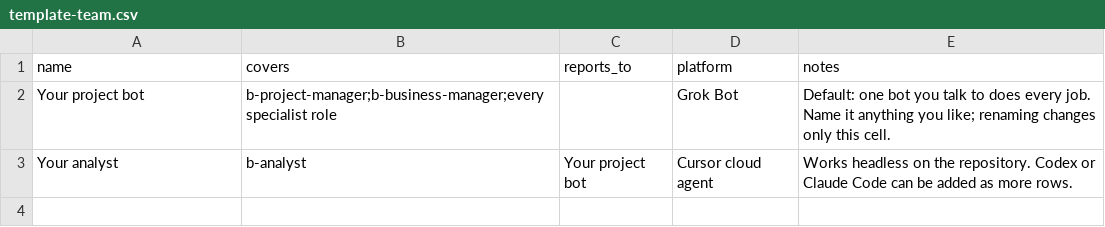
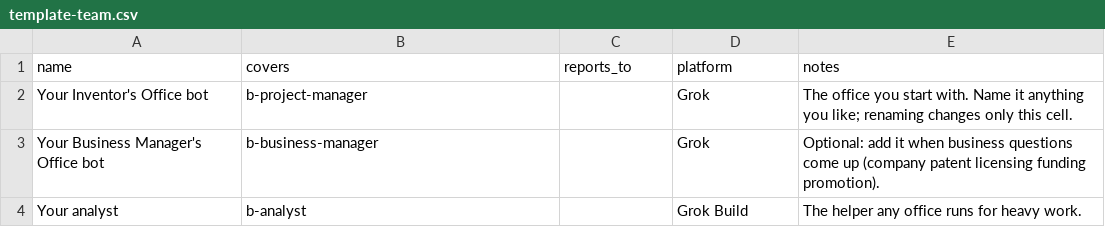
Before and after one commit to mminwi/an-creation-office, a CSV file: guide/template-team.csv, drawn as a sheet.

```diff
--- a/guide/template-team.csv
+++ b/guide/template-team.csv
@@ -1,3 +1,4 @@
 name,covers,reports_to,platform,notes
-Your project bot,b-project-manager;b-business-manager;every specialist role,,Grok Bot,Default: one bot you talk to does every job. Name it anything you like; renaming changes only this cell.
-Your analyst,b-analyst,Your project bot,Cursor cloud agent,Works headless on the repository. Codex or Claude Code can be added as more rows.
+Your Inventor's Office bot,b-project-manager,,Grok,The office you start with. Name it anything you like; renaming changes only this cell.
+Your Business Manager's Office bot,b-business-manager,,Grok,Optional: add it when business questions come up (company patent licensing funding promotion).
+Your analyst,b-analyst,,Grok Build,The helper any office runs for heavy work.
```
Also changed, not shown: 27 other files.
